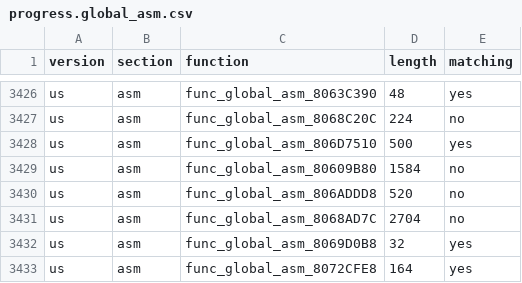
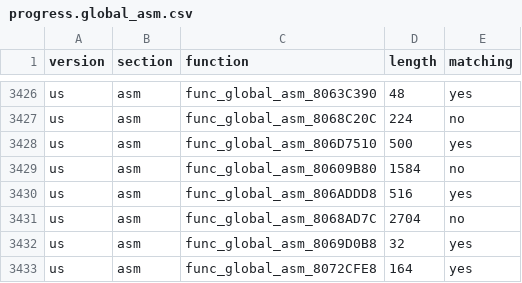
Before and after one commit to ianwal/dk64-decomp-progress, a CSV file: progress/progress.global_asm.csv, drawn as a sheet; only a part is shown, gaps mark what is left out.

```diff
--- a/progress/progress.global_asm.csv
+++ b/progress/progress.global_asm.csv
@@ -3429,3 +3429,3 @@ us,asm,func_global_asm_806D7510,500,yes
 us,asm,func_global_asm_80609B80,1584,no
-us,asm,func_global_asm_806ADDD8,520,no
+us,asm,func_global_asm_806ADDD8,516,yes
 us,asm,func_global_asm_8068AD7C,2704,no
```
Also changed, not shown: progress/progress.total.csv, 4 other files.
